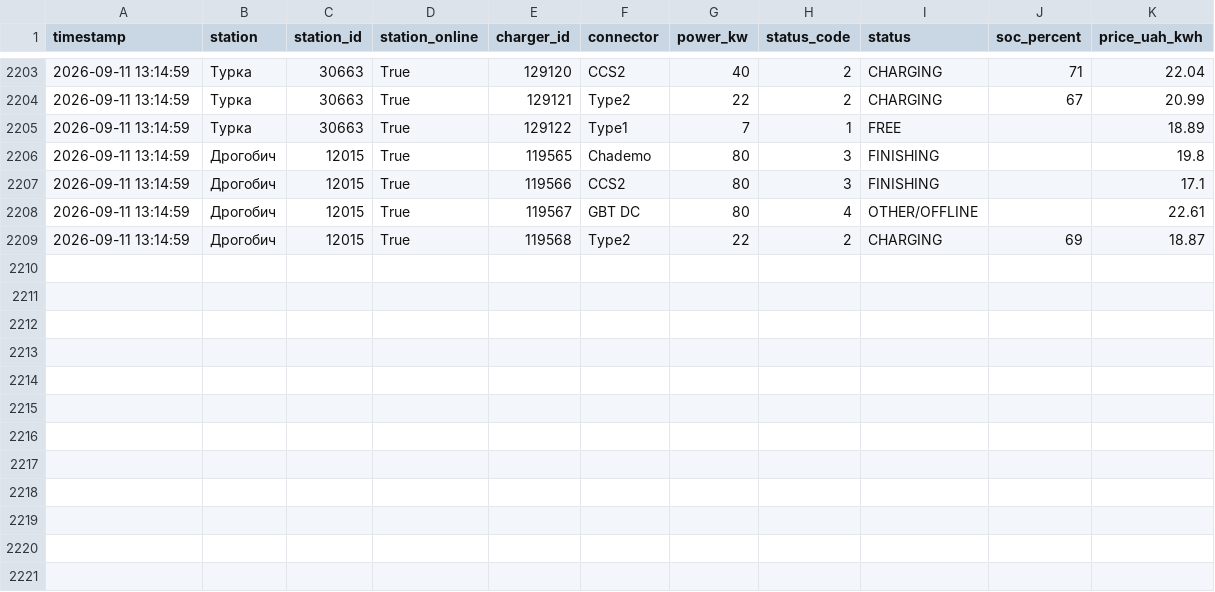
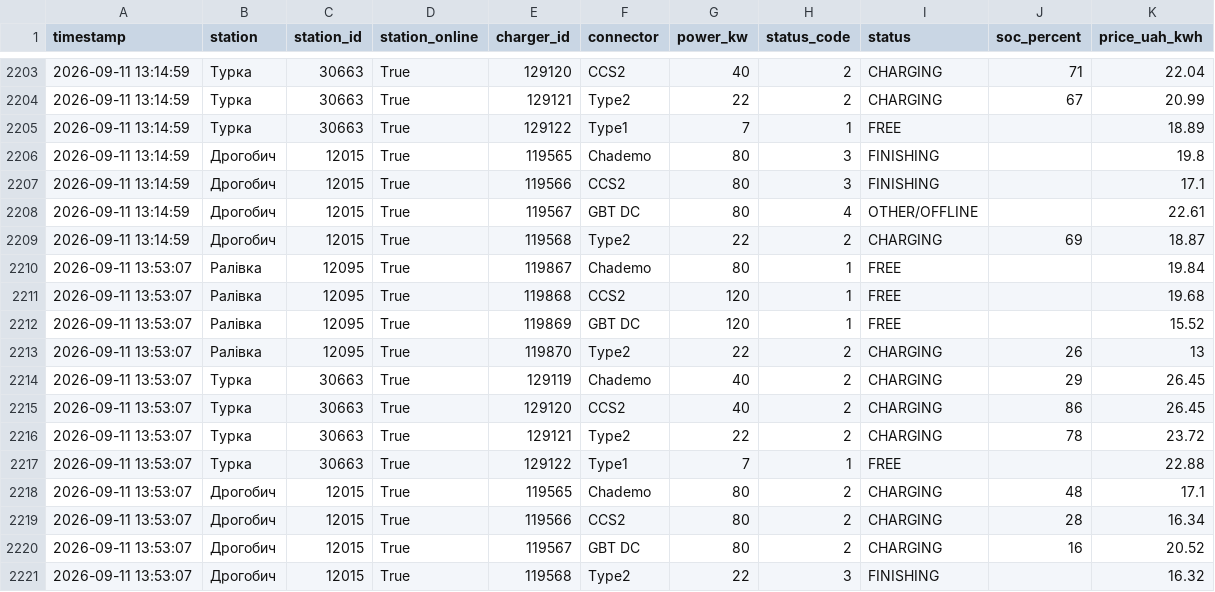
Before and after one commit to tershivskynazar-cpu/monitor-ev, a CSV file: data/evboost_history.csv, drawn as a sheet; only a part is shown, gaps mark what is left out.

```diff
--- a/data/evboost_history.csv
+++ b/data/evboost_history.csv
@@ -2209 +2209,13 @@
 2026-09-11 13:14:59,Дрогобич,12015,True,119568,Type2,22,2,CHARGING,69,18.87
+2026-09-11 13:53:07,Ралівка,12095,True,119867,Chademo,80,1,FREE,,19.84
+2026-09-11 13:53:07,Ралівка,12095,True,119868,CCS2,120,1,FREE,,19.68
+2026-09-11 13:53:07,Ралівка,12095,True,119869,GBT DC,120,1,FREE,,15.52
+2026-09-11 13:53:07,Ралівка,12095,True,119870,Type2,22,2,CHARGING,26,13
+2026-09-11 13:53:07,Турка,30663,True,129119,Chademo,40,2,CHARGING,29,26.45
+2026-09-11 13:53:07,Турка,30663,True,129120,CCS2,40,2,CHARGING,86,26.45
+2026-09-11 13:53:07,Турка,30663,True,129121,Type2,22,2,CHARGING,78,23.72
+2026-09-11 13:53:07,Турка,30663,True,129122,Type1,7,1,FREE,,22.88
+2026-09-11 13:53:07,Дрогобич,12015,True,119565,Chademo,80,2,CHARGING,48,17.1
+2026-09-11 13:53:07,Дрогобич,12015,True,119566,CCS2,80,2,CHARGING,28,16.34
+2026-09-11 13:53:07,Дрогобич,12015,True,119567,GBT DC,80,2,CHARGING,16,20.52
+2026-09-11 13:53:07,Дрогобич,12015,True,119568,Type2,22,3,FINISHING,,16.32
```
Also changed, not shown: 1 other file.
